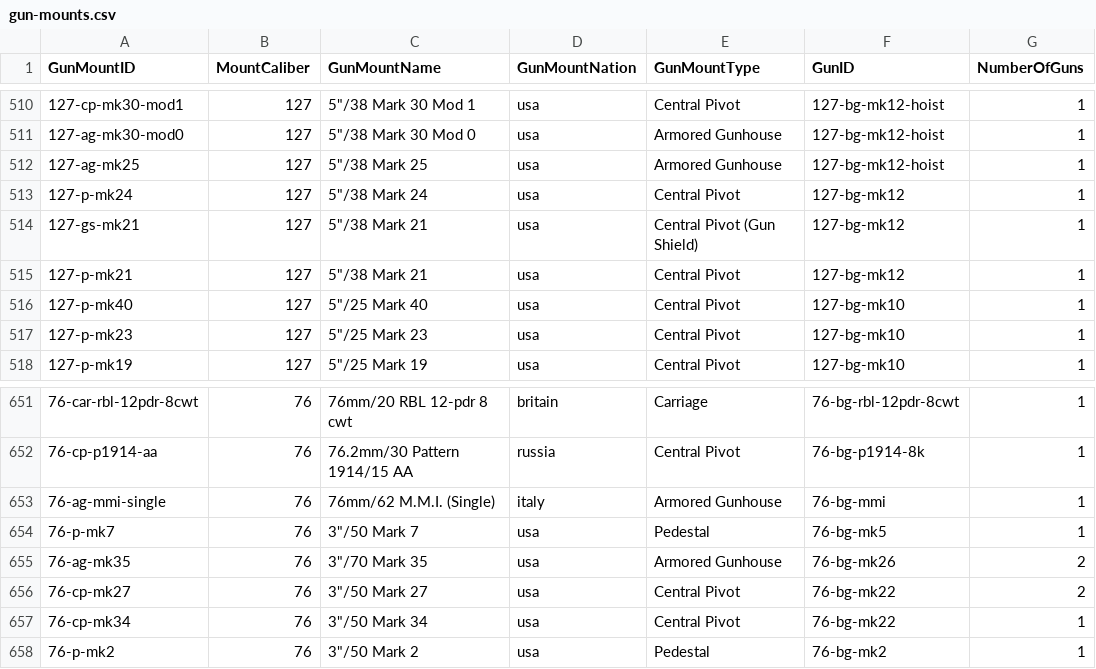
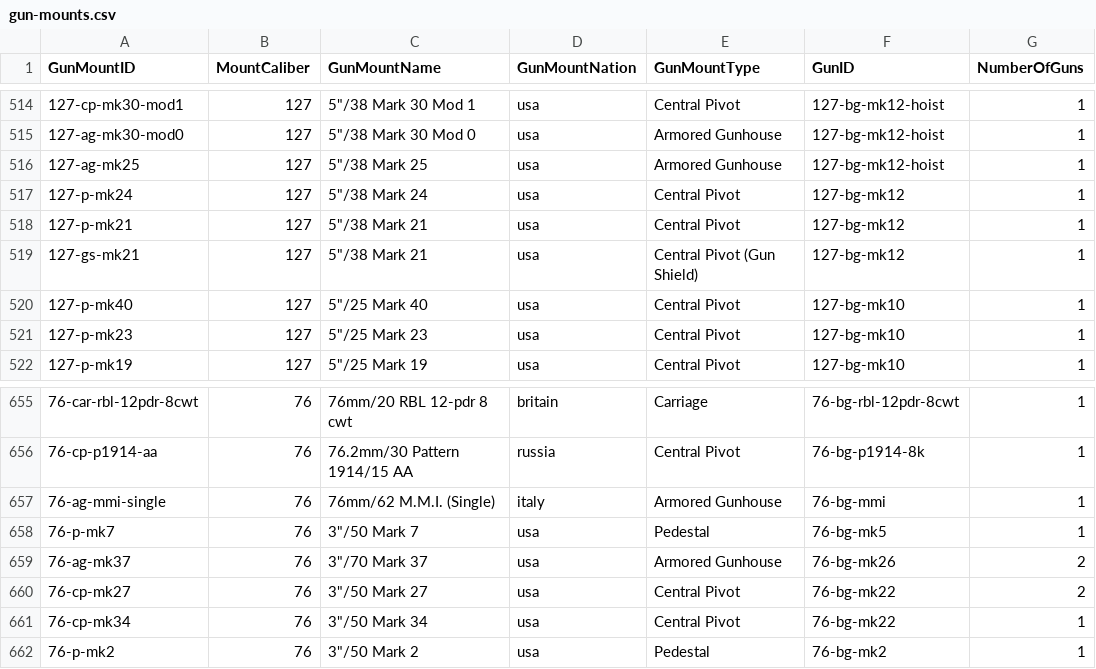
Before and after one commit to jasonmarcher/ferrous-dressed-vessels, a CSV file: res/prebuilt/gun-mounts.csv, drawn as a sheet; only a part is shown, gaps mark what is left out; addresses are those after the commit; the diff covers the shown part only; the diff names each change by its address in the sheet, - before the commit and + after, or states it on an @@ line.

```diff
--- a/res/prebuilt/gun-mounts.csv
+++ b/res/prebuilt/gun-mounts.csv
@@ row 515 moved to row 518: 127-p-mk21 @@
-A659 (GunMountID): 76-ag-mk35
+A659 (GunMountID): 76-ag-mk37
-C659 (GunMountName): 3"/70 Mark 35
+C659 (GunMountName): 3"/70 Mark 37
```
Also changed, not shown: 6 added rows and 6 edited cells elsewhere in this file, res/prebuilt/ammo.csv, res/prebuilt/batteries.csv, 3 other files.
